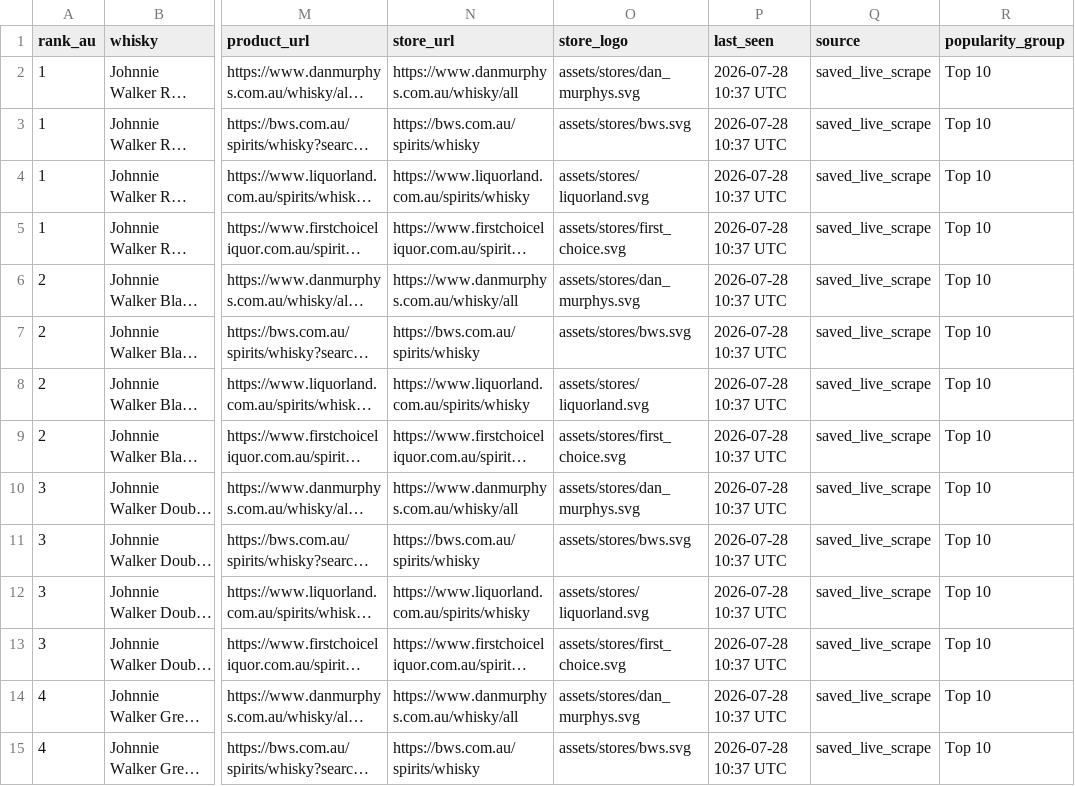
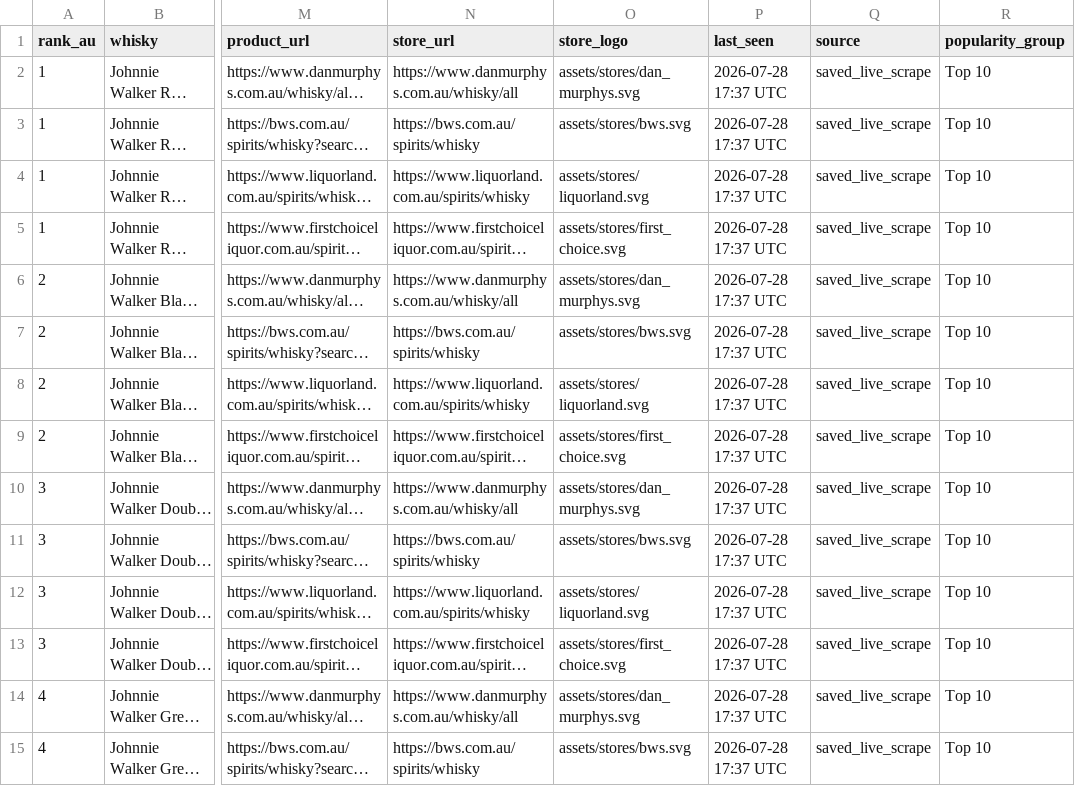
Before and after one commit to addy249/boozedeals, a CSV file: data/live_prices.csv, drawn as a sheet; only a part is shown, gaps mark what is left out; long unchanged cells end in …; the diff covers the shown part only; the diff names each change by its address in the sheet, - before the commit and + after, or states it on an @@ line.

```diff
--- a/data/live_prices.csv
+++ b/data/live_prices.csv
-P2:P15 (last_seen): 2026-07-28 10:37 UTC
+P2:P15 (last_seen): 2026-07-28 17:37 UTC
```
Also changed, not shown: 93 edited cells elsewhere in this file.
